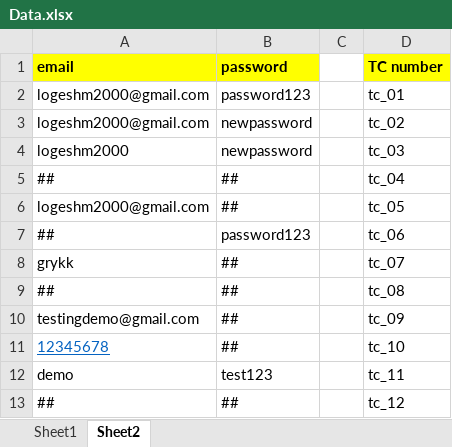
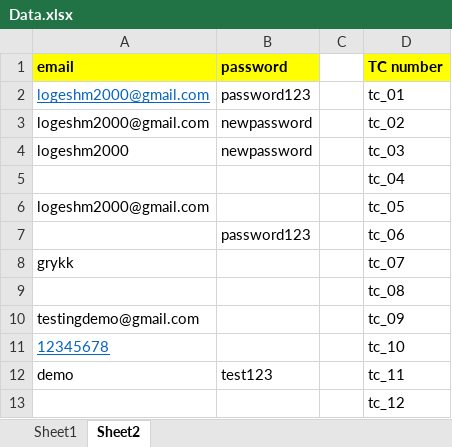
Before and after one commit to IshwaryaSridhar/Via, an Excel workbook: target/test-classes/data/Data.xlsx, sheet Sheet2, drawn as a sheet; values as stored, in another font and other column widths than the file's, no borders; removed rows and columns are numbered as before the commit, all else as after; the diff names each change by its address in the sheet, - before the commit and + after, or states it on an @@ line.

```diff
--- a/target/test-classes/data/Data.xlsx (sheet Sheet2)
+++ b/target/test-classes/data/Data.xlsx (sheet Sheet2)
@@ A2 underline: off → on, text colour: black → #0563C1 @@
-row 5: ## | ## |  | tc_04
+row 5:  |  |  | tc_04
-B6 (password): ##
+B6 (password): (empty)
-A7 (email): ##
+A7 (email): (empty)
-B8 (password): ##
+B8 (password): (empty)
-row 9: ## | ## |  | tc_08
+row 9:  |  |  | tc_08
-B10:B11 (password): ##
+B10:B11 (password): (empty)
-row 13: ## | ## |  | tc_12
+row 13:  |  |  | tc_12
```
Also changed, not shown: sheet Sheet1, 21 other files.
